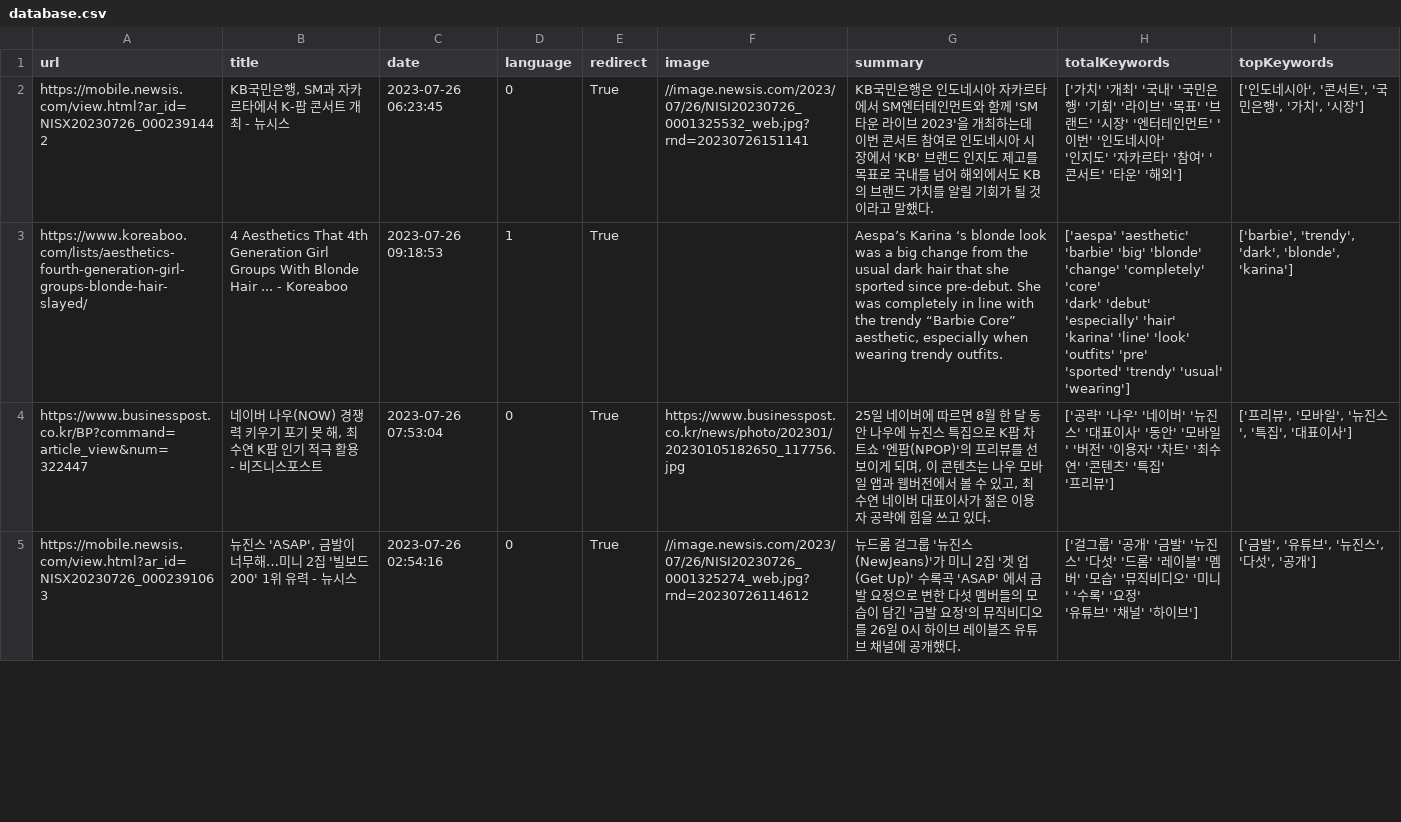
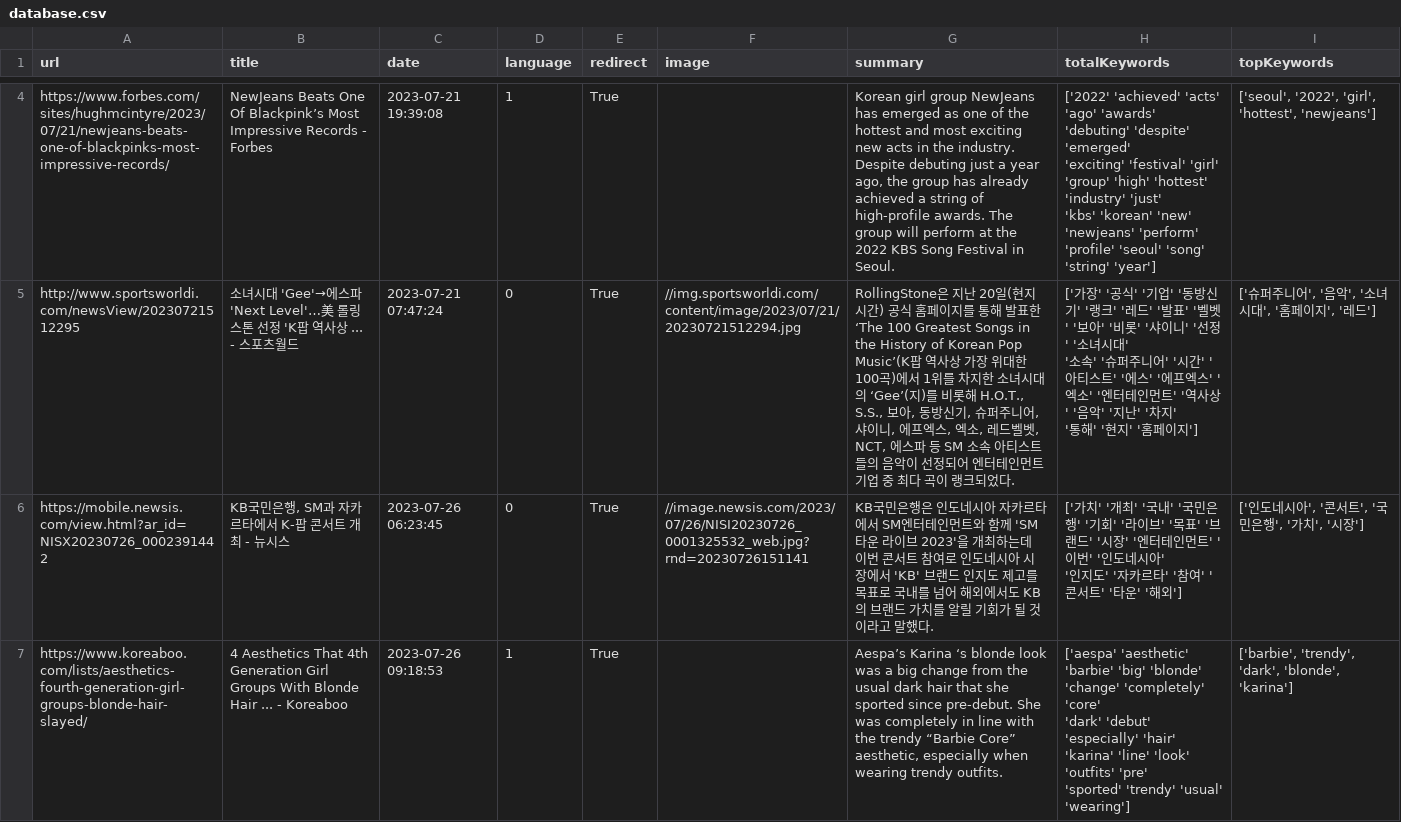
Before and after one commit to Odung2/meanwhile-ai, a CSV file: data/processed_data/database.csv, drawn as a sheet; only a part is shown, gaps mark what is left out; the shorter side is filled out with more unchanged rows; the diff covers the shown part only.

```diff
--- a/data/processed_data/database.csv
+++ b/data/processed_data/database.csv
@@ -2 +8,8 @@ url;title;date;language;redirect;image;summary;totalKeywords;topKeywords
+https://www.forbes.com/sites/hughmcintyre/2023/07/21/newjeans-beats-one-of-blackpinks-most-impressive-records/;NewJeans Beats One Of Blackpink’s Most Impressive Records - Forbes;2023-07-21 19:39:08;1;True;;Korean girl group NewJeans has emerged as one of the hottest and most exciting new acts in the industry. Despite debuting just a year ago, the group has already achieved a string of high-profile awards. The group will perform at the 2022 KBS Song Festival in Seoul.;"['2022' 'achieved' 'acts' 'ago' 'awards' 'debuting' 'despite' 'emerged'
+ 'exciting' 'festival' 'girl' 'group' 'high' 'hottest' 'industry' 'just'
+ 'kbs' 'korean' 'new' 'newjeans' 'perform' 'profile' 'seoul' 'song'
+ 'string' 'year']";['seoul', '2022', 'girl', 'hottest', 'newjeans']
+http://www.sportsworldi.com/newsView/20230721512295;소녀시대 'Gee'→에스파 'Next Level'…美 롤링스톤 선정 'K팝 역사상 ... - 스포츠월드;2023-07-21 07:47:24;0;True;//img.sportsworldi.com/content/image/2023/07/21/20230721512294.jpg;RollingStone은 지난 20일(현지시간) 공식 홈페이지를 통해 발표한 ‘The 100 Greatest Songs in the History of Korean Pop Music’(K팝 역사상 가장 위대한 100곡)에서 1위를 차지한 소녀시대의 ‘Gee’(지)를 비롯해 H.O.T., S.S., 보아, 동방신기, 슈퍼주니어, 샤이니, 에프엑스, 엑소, 레드벨벳, NCT, 에스파 등 SM 소속 아티스트들의 음악이 선정되어 엔터테인먼트 기업 중 최다 곡이 랭크되었다.;"['가장' '공식' '기업' '동방신기' '랭크' '레드' '발표' '벨벳' '보아' '비롯' '샤이니' '선정' '소녀시대'
+ '소속' '슈퍼주니어' '시간' '아티스트' '에스' '에프엑스' '엑소' '엔터테인먼트' '역사상' '음악' '지난' '차지'
+ '통해' '현지' '홈페이지']";['슈퍼주니어', '음악', '소녀시대', '홈페이지', '레드']
 https://mobile.newsis.com/view.html?ar_id=NISX20230726_0002391442;KB국민은행, SM과 자카르타에서 K-팝 콘서트 개최 - 뉴시스;2023-07-26 06:23:45;0;True;//image.newsis.com/2023/07/26/NISI20230726_0001325532_web.jpg?rnd=20230726151141;KB국민은행은 인도네시아 자카르타에서 SM엔터테인먼트와 함께 'SM타운 라이브 2023'을 개최하는데 이번 콘서트 참여로 인도네시아 시장에서 'KB' 브랜드 인지도 제고를 목표로 국내를 넘어 해외에서도 KB의 브랜드 가치를 알릴 기회가 될 것이라고 말했다.;"['가치' '개최' '국내' '국민은행' '기회' '라이브' '목표' '브랜드' '시장' '엔터테인먼트' '이번' '인도네시아'
```
Also changed, not shown: 2 added rows elsewhere in this file, data/processed_data/2_article_crawler/rss_part1.csv, data/processed_data/5_article_final/rss_part5.csv, 20 other files.
